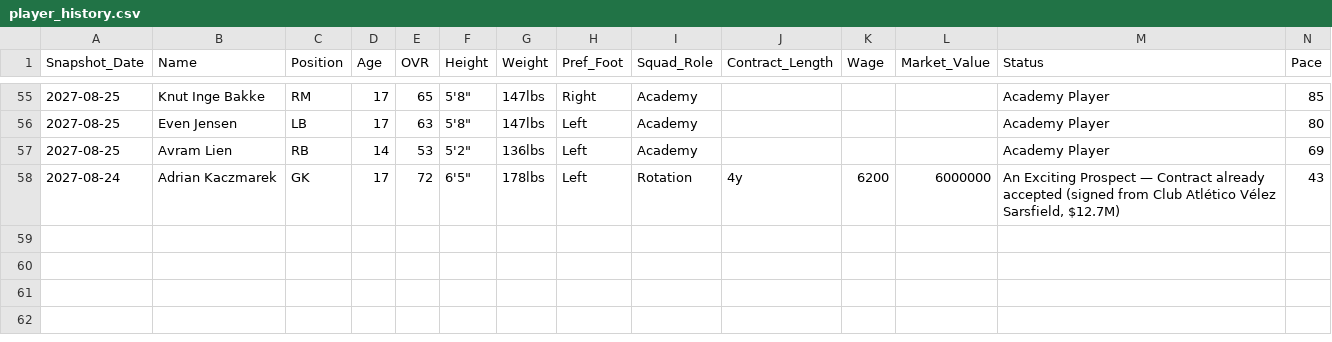
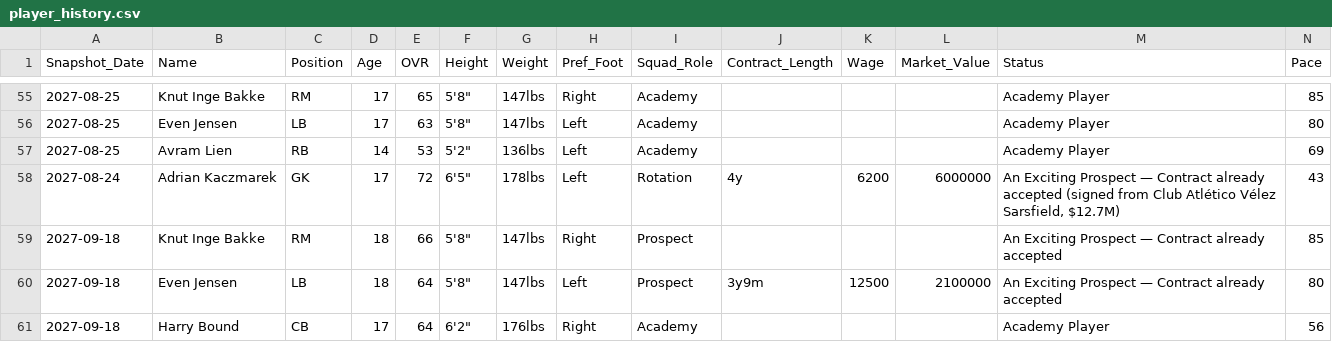
Before and after one commit to Gaunttk/Keeyvon-Jenkins-FC26-Manager-Career, a CSV file: player_history.csv, drawn as a sheet; only a part is shown, gaps mark what is left out; rows hold the shown columns only; the diff names each change by its address in the sheet, - before the commit and + after, or states it on an @@ line.

```diff
--- a/player_history.csv
+++ b/player_history.csv
+row 59: 2027-09-18 | Knut Inge Bakke | RM | 18 | 66 | 5'8" | 147lbs | Right | Prospect |  |  |  | An Exciting Prospect — Contract already accepted | 85
+row 60: 2027-09-18 | Even Jensen | LB | 18 | 64 | 5'8" | 147lbs | Left | Prospect | 3y9m | 12500 | 2100000 | An Exciting Prospect — Contract already accepted | 80
+row 61: 2027-09-18 | Harry Bound | CB | 17 | 64 | 6'2" | 176lbs | Right | Academy |  |  |  | Academy Player | 56
```
Also changed, not shown: wrexham_squad.csv, youth_academy.csv, 29 other files.
